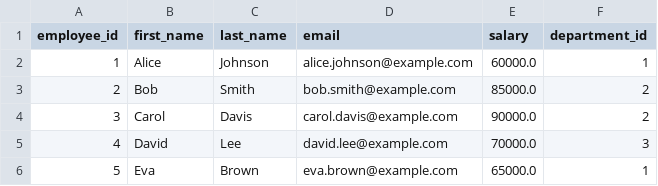
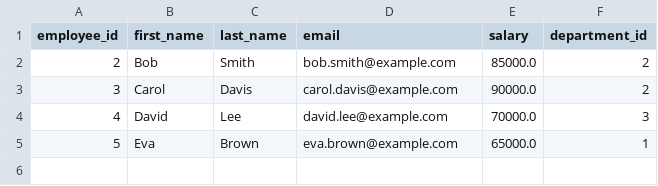
Before and after one commit to SamMac55/sqlite_compiler_v1, a CSV file: output/expected_output_employees_select/output_1.csv, drawn as a sheet.

```diff
--- a/output/expected_output_employees_select/output_1.csv
+++ b/output/expected_output_employees_select/output_1.csv
@@ -1,3 +1,2 @@
 employee_id,first_name,last_name,email,salary,department_id
-1,Alice,Johnson,alice.johnson@example.com,60000.0,1
 2,Bob,Smith,bob.smith@example.com,85000.0,2
```
Also changed, not shown: 23 other files.
